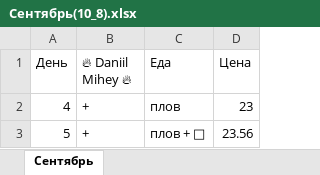
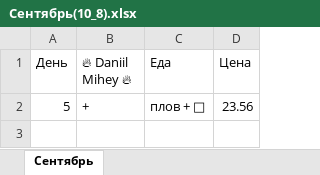
Before and after one commit to DeNeMiX83/school_bot_2, an Excel workbook: canteen/Сентябрь(10_8).xlsx, sheet Сентябрь, drawn as a sheet; values as stored, in another font and other column widths than the file's, no borders; the diff names each change by its address in the sheet, - before the commit and + after, or states it on an @@ line.

```diff
--- a/canteen/Сентябрь(10_8).xlsx (sheet Сентябрь)
+++ b/canteen/Сентябрь(10_8).xlsx (sheet Сентябрь)
-row 2: 4 | + | плов | 23
```
Also changed, not shown: 4 other files.
